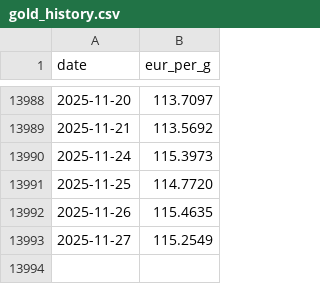
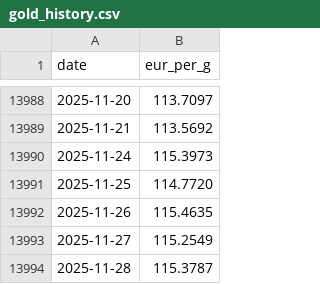
Before and after one commit to alkemissrl-coder/tv-dashboard, a CSV file: gold_history.csv, drawn as a sheet; only a part is shown, gaps mark what is left out.

```diff
--- a/gold_history.csv
+++ b/gold_history.csv
@@ -13993 +13993,2 @@ date,eur_per_g
 2025-11-27,115.2549
+2025-11-28,115.3787
```
Also changed, not shown: silver_history.csv.
